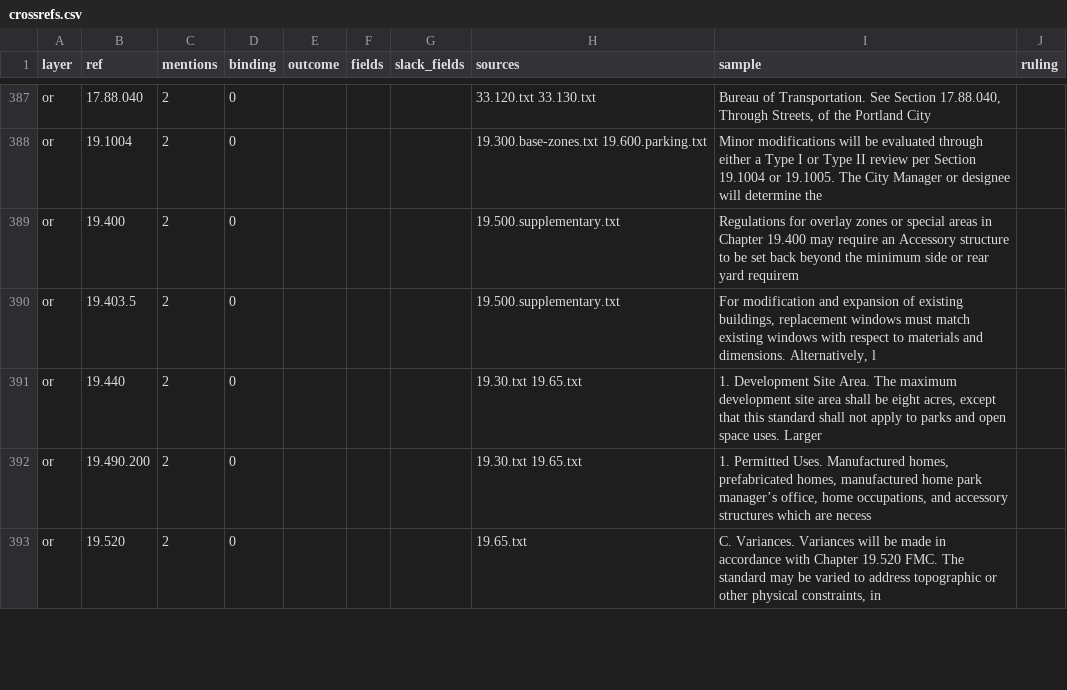
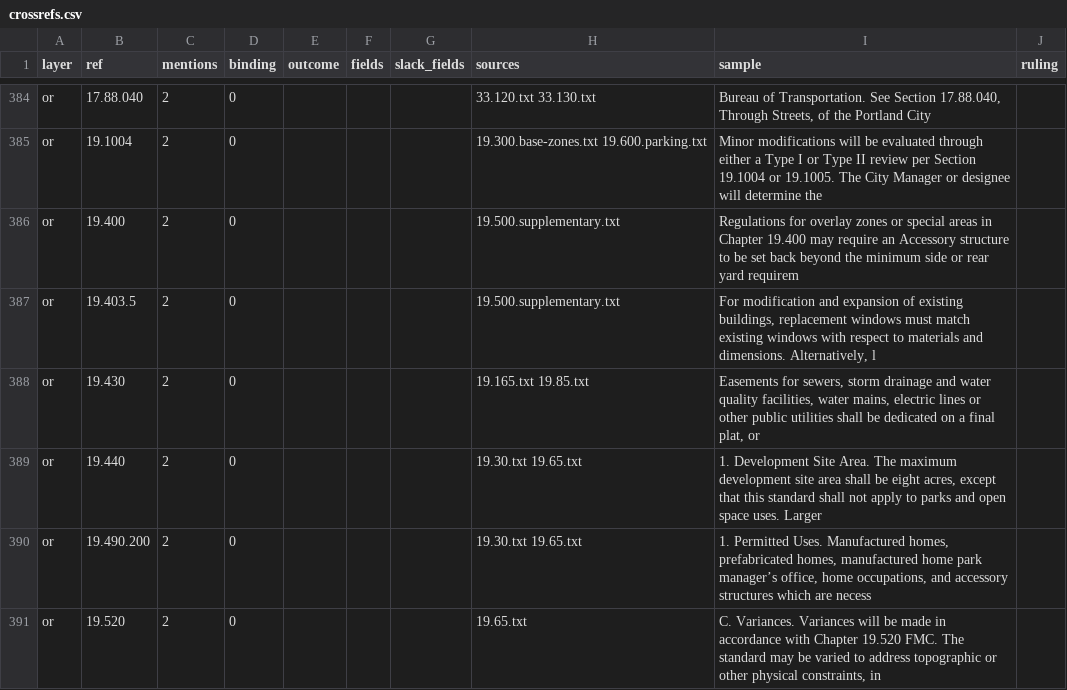
Before and after one commit to hahmlet/vicinitideals, a CSV file: data/flats/crossrefs.csv, drawn as a sheet; only a part is shown, gaps mark what is left out; the diff covers the shown part only; the diff names each change by its address in the sheet, - before the commit and + after, or states it on an @@ line.

```diff
--- a/data/flats/crossrefs.csv
+++ b/data/flats/crossrefs.csv
+row 388: or | 19.430 | 2 | 0 |  |  |  | 19.165.txt 19.85.txt | Easements for sewers, storm drainage and water quality facilities, water mains, electric lines or other public utilities shall be dedicated on a final plat, or
```
Also changed, not shown: 8 added rows, 9 removed rows and 8 edited cells elsewhere in this file, 5 other files.
